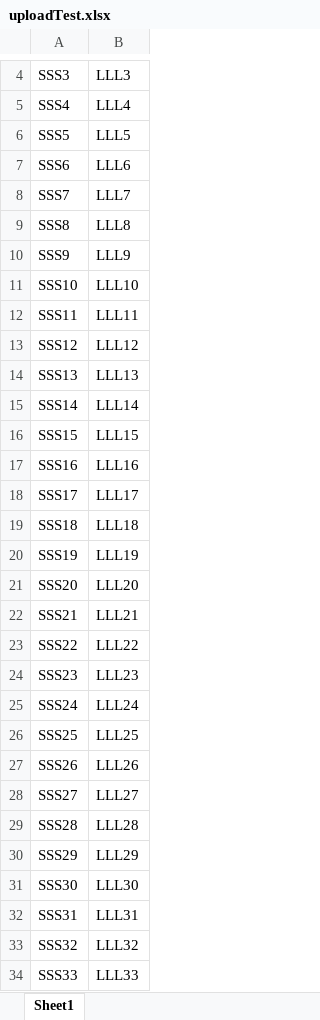
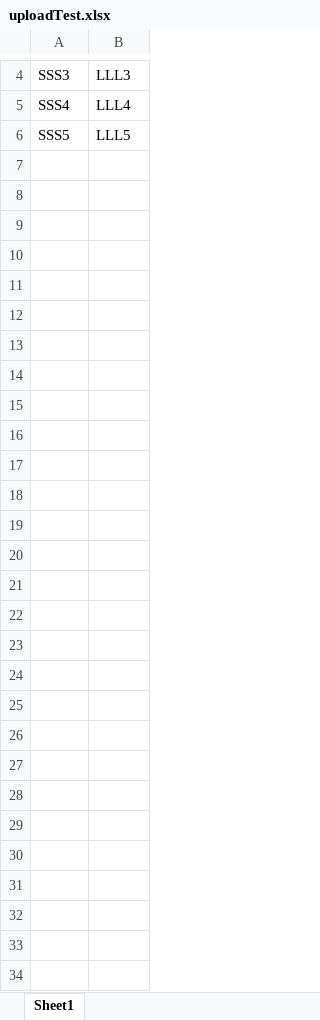
Before and after one commit to v-matthewlee/hkexApp, an Excel workbook: SoftwareLicense/wwwroot/Uploads/uploadTest.xlsx, sheet Sheet1, drawn as a sheet; only a part is shown, gaps mark what is left out; values as stored, in another font and other column widths than the file's, no borders; table styles not drawn; the diff names each change by its address in the sheet, - before the commit and + after, or states it on an @@ line.

```diff
--- a/SoftwareLicense/wwwroot/Uploads/uploadTest.xlsx (sheet Sheet1)
+++ b/SoftwareLicense/wwwroot/Uploads/uploadTest.xlsx (sheet Sheet1)
-row 7: SSS6 | LLL6
-row 8: SSS7 | LLL7
-row 9: SSS8 | LLL8
-row 10: SSS9 | LLL9
-row 11: SSS10 | LLL10
-row 12: SSS11 | LLL11
-row 13: SSS12 | LLL12
-row 14: SSS13 | LLL13
-row 15: SSS14 | LLL14
-row 16: SSS15 | LLL15
-row 17: SSS16 | LLL16
-row 18: SSS17 | LLL17
-row 19: SSS18 | LLL18
-row 20: SSS19 | LLL19
-row 21: SSS20 | LLL20
-row 22: SSS21 | LLL21
-row 23: SSS22 | LLL22
-row 24: SSS23 | LLL23
-row 25: SSS24 | LLL24
-row 26: SSS25 | LLL25
-row 27: SSS26 | LLL26
-row 28: SSS27 | LLL27
-row 29: SSS28 | LLL28
-row 30: SSS29 | LLL29
-row 31: SSS30 | LLL30
-row 32: SSS31 | LLL31
-row 33: SSS32 | LLL32
-row 34: SSS33 | LLL33
```
Also changed, not shown: 7 other files.
